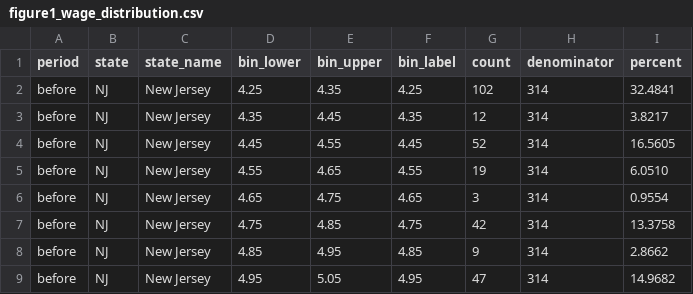
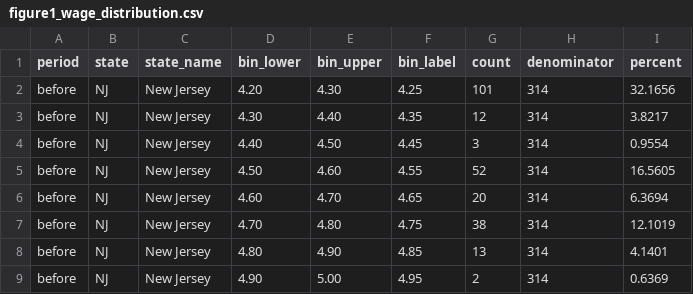
Before and after one commit to lyxjason66/LiYuxuan_3036767109, a CSV file: outputs/figure1_wage_distribution.csv, drawn as a sheet; only a part is shown; the diff covers the shown part only.

Commit message:
Fix Figure 1 wage-distribution binning
Center each 10-cent bin on the x-axis tick label (4.25..5.55) instead of
using the tick as the bin's left edge. This puts the $4.50 wage cluster in
the 4.55-centered bin (NJ 16.56%, PA 17.11%) as in the original figure.
Drop the off-axis '>=5.60' open-top bin so the axis ends at 5.55 like the
paper; the few wages at or above $5.60 are excluded and reported in the
notes.

```diff
--- a/outputs/figure1_wage_distribution.csv
+++ b/outputs/figure1_wage_distribution.csv
@@ -1,9 +1,9 @@
 period,state,state_name,bin_lower,bin_upper,bin_label,count,denominator,percent
-before,NJ,New Jersey,4.25,4.35,4.25,102,314,32.4841
-before,NJ,New Jersey,4.35,4.45,4.35,12,314,3.8217
-before,NJ,New Jersey,4.45,4.55,4.45,52,314,16.5605
-before,NJ,New Jersey,4.55,4.65,4.55,19,314,6.0510
-before,NJ,New Jersey,4.65,4.75,4.65,3,314,0.9554
-before,NJ,New Jersey,4.75,4.85,4.75,42,314,13.3758
-before,NJ,New Jersey,4.85,4.95,4.85,9,314,2.8662
-before,NJ,New Jersey,4.95,5.05,4.95,47,314,14.9682
+before,NJ,New Jersey,4.20,4.30,4.25,101,314,32.1656
+before,NJ,New Jersey,4.30,4.40,4.35,12,314,3.8217
+before,NJ,New Jersey,4.40,4.50,4.45,3,314,0.9554
+before,NJ,New Jersey,4.50,4.60,4.55,52,314,16.5605
+before,NJ,New Jersey,4.60,4.70,4.65,20,314,6.3694
+before,NJ,New Jersey,4.70,4.80,4.75,38,314,12.1019
+before,NJ,New Jersey,4.80,4.90,4.85,13,314,4.1401
+before,NJ,New Jersey,4.90,5.00,4.95,2,314,0.6369
```
Also changed, not shown: 148 edited cells elsewhere in this file, 3 other files.
